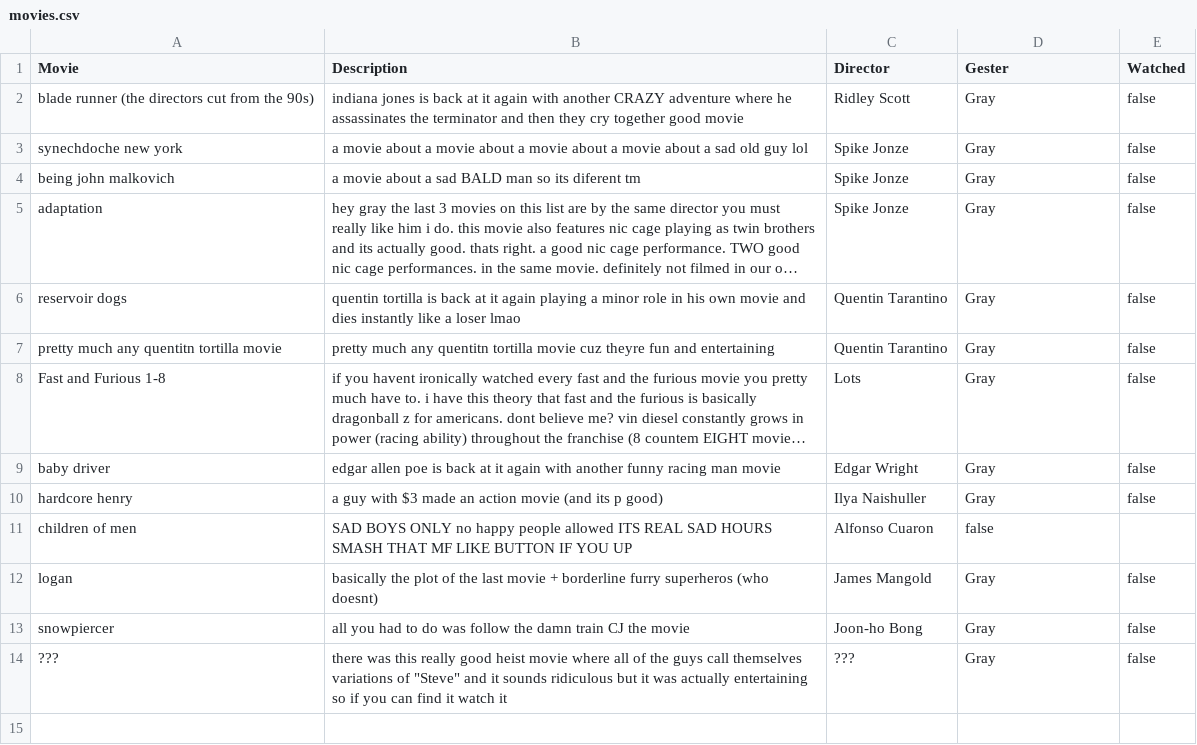
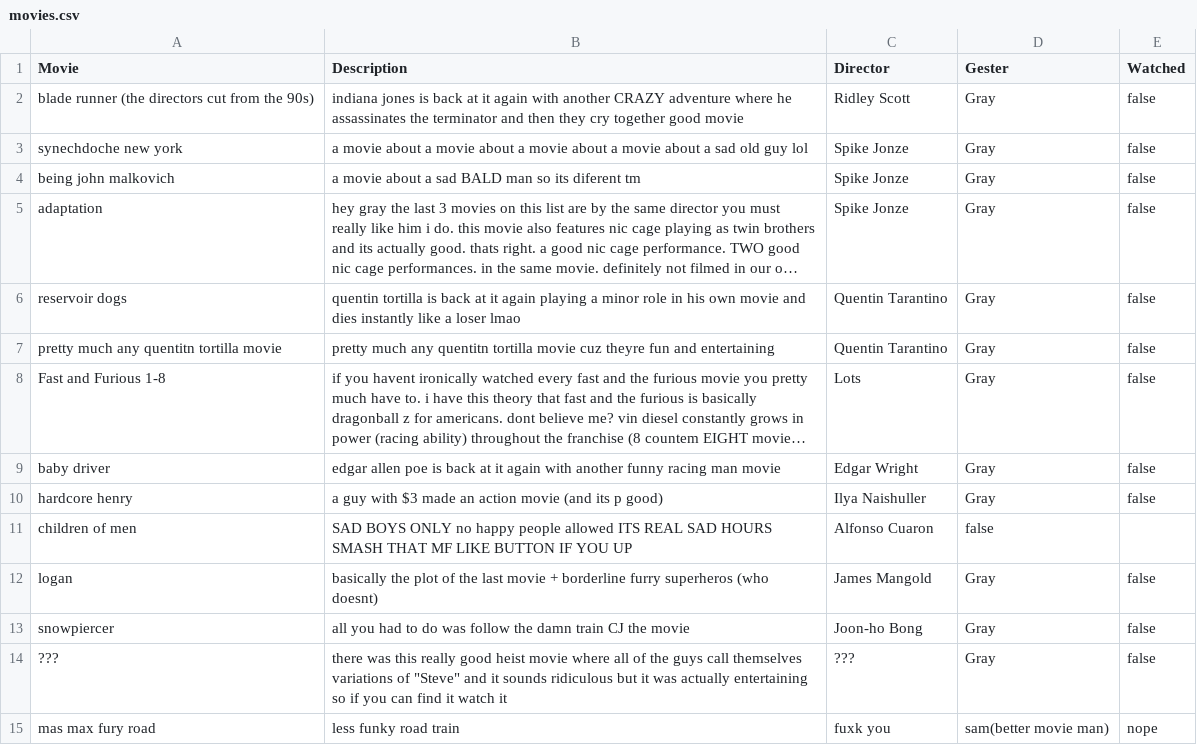
Before and after one commit to sudo-prime/movielist, a CSV file: movies.csv, drawn as a sheet; long unchanged cells end in ….

Commit message:
Nixm is a shit, i did this on a phone

```diff
--- a/movies.csv
+++ b/movies.csv
@@ -14 +14,2 @@ snowpiercer,"all you had to do was follow the damn train CJ" the movie,Joon-ho B
 ???,there was this really good heist movie where all of the guys call themselves variations of "Steve" and it sounds ridiculous but it was actually entertaining so if you can find it watch it,???,Gray,false
+mas max fury road,less funky road train,fuxk you,sam(better movie man),nope
```
